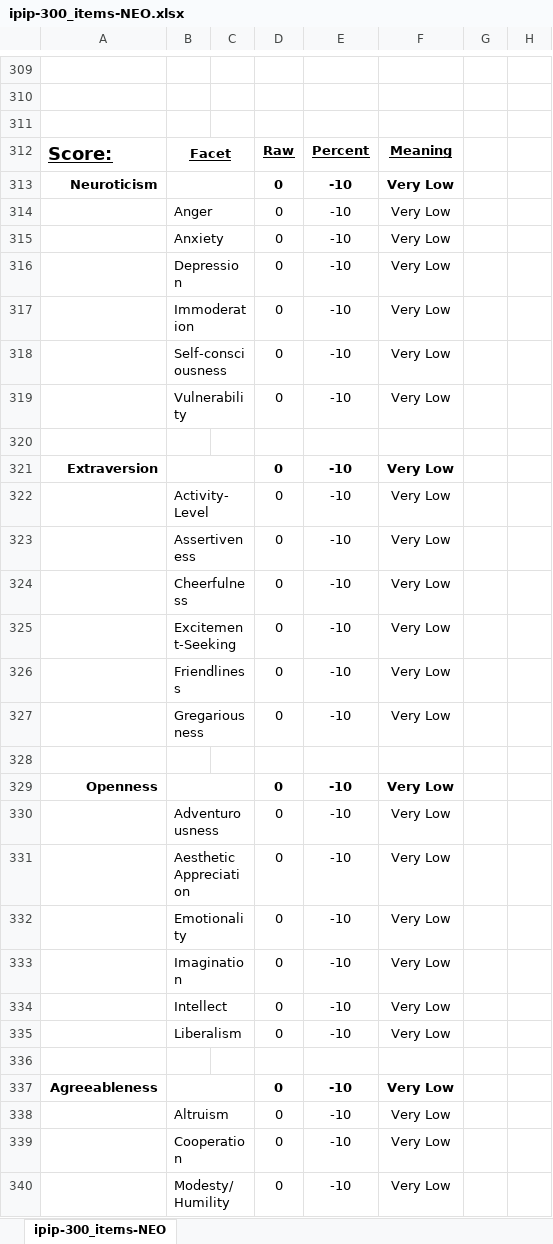
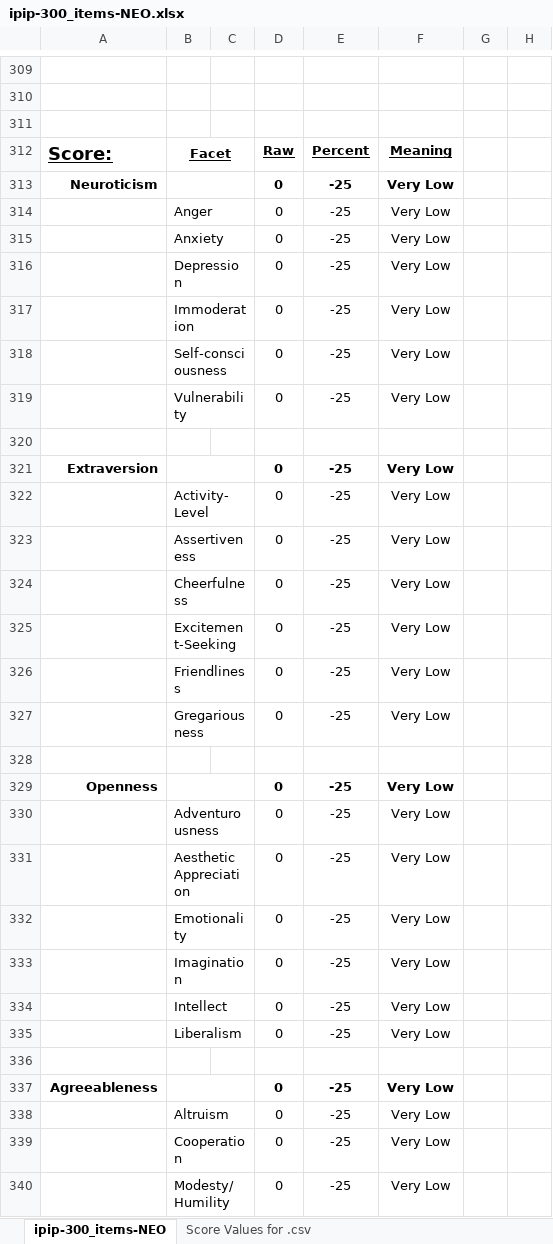
Before and after one commit to tomwhartung/five_factor_model, an Excel workbook: questionnaires/3-ipip-300_item-NEO/ipip-300_items-NEO.xlsx, sheet ipip-300_items-NEO, drawn as a sheet; only a part is shown, gaps mark what is left out; values as stored, in another font and other column widths than the file's, no borders; the diff covers the shown part only; the diff names each change by its address in the sheet, - before the commit and + after, or states it on an @@ line.

Commit message:
Saving the corresponding LibreOffice file as an Excel file in 3-ipip-300_item-NEO/ipip-300_items-NEO.xlsx .

```diff
--- a/questionnaires/3-ipip-300_item-NEO/ipip-300_items-NEO.xlsx (sheet ipip-300_items-NEO)
+++ b/questionnaires/3-ipip-300_item-NEO/ipip-300_items-NEO.xlsx (sheet ipip-300_items-NEO)
+sheet tab: Score Values for .csv
-E313:E319: -10
+E313:E319: -25
-E321:E327: -10
+E321:E327: -25
-E329:E335: -10
+E329:E335: -25
-E337:E340: -10
+E337:E340: -25
```
Also changed, not shown: 10 edited cells elsewhere in this sheet, formulas that keep their value.
